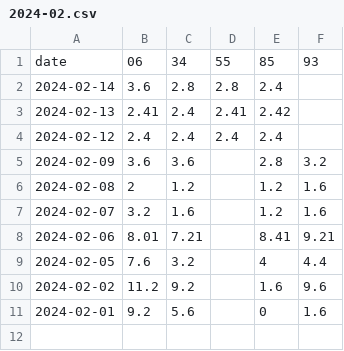
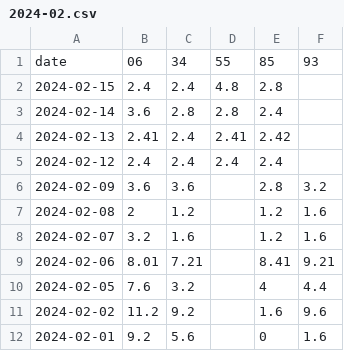
Before and after one commit to khlam/p90x, a CSV file: 2024-02.csv, drawn as a sheet.

Commit message:
Upload 2024-02.csv

```diff
--- a/2024-02.csv
+++ b/2024-02.csv
@@ -1,2 +1,3 @@
 date,06,34,55,85,93
+2024-02-15,2.4,2.4,4.8,2.8,
 2024-02-14,3.6,2.8,2.8,2.4,
```
